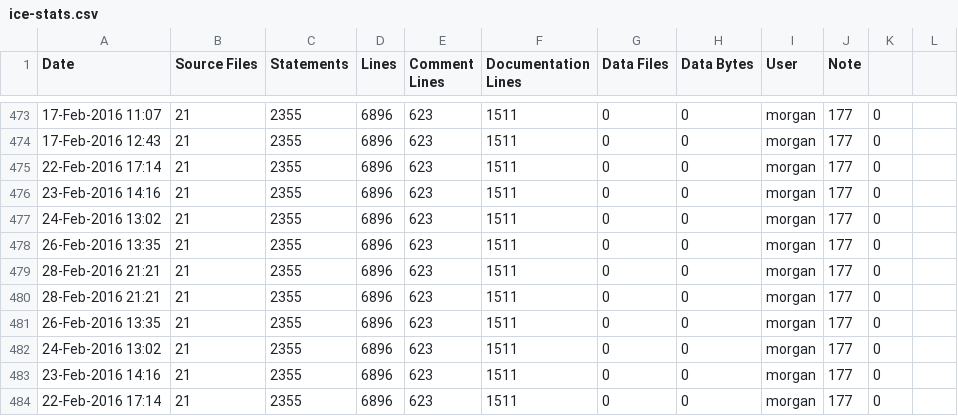
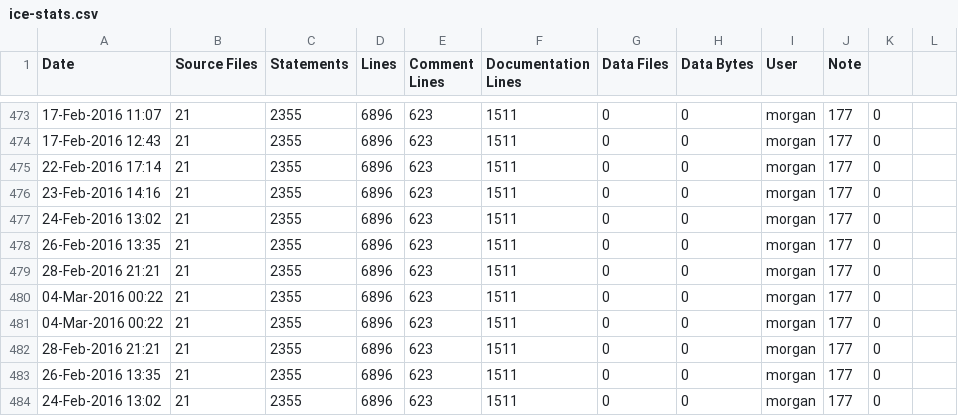
Before and after one commit to elfprince13/G3D10, a CSV file: qrencode.lib/ice-stats.csv, drawn as a sheet; only a part is shown, gaps mark what is left out; the shorter side is filled out with more unchanged rows; the diff names each change by its address in the sheet, - before the commit and + after, or states it on an @@ line.

```diff
--- a/qrencode.lib/ice-stats.csv
+++ b/qrencode.lib/ice-stats.csv
+row 480: 04-Mar-2016 00:22 | 21 | 2355 | 6896 | 623 | 1511 | 0 | 0 | morgan | 177 | 0
+row 481: 04-Mar-2016 00:22 | 21 | 2355 | 6896 | 623 | 1511 | 0 | 0 | morgan | 177 | 0
```
Also changed, not shown: G3D.lib/ice-stats.csv, GLG3D.lib/ice-stats.csv, 10 other files.
